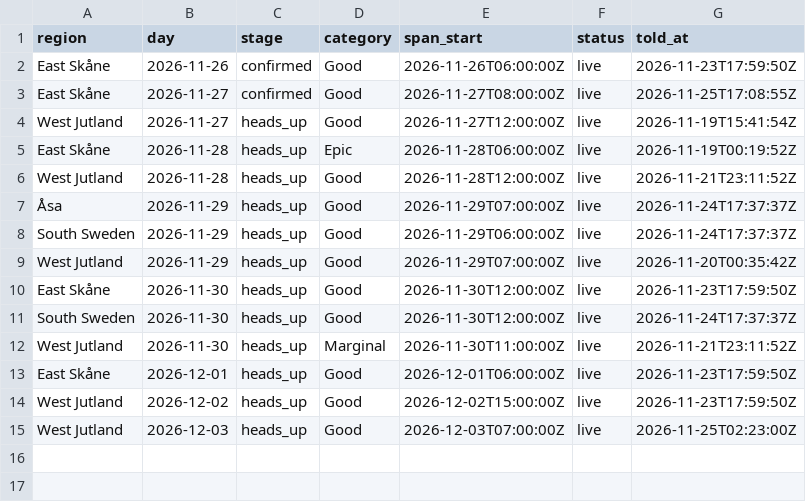
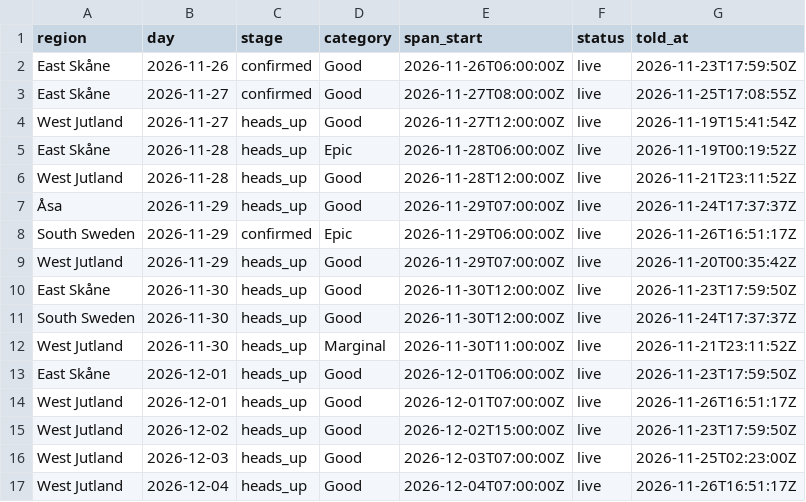
Before and after one commit to Jallen1998/surf-forecasting, a CSV file: state/regions_told.csv, drawn as a sheet.

```diff
--- a/state/regions_told.csv
+++ b/state/regions_told.csv
@@ -7,3 +7,3 @@
 "Åsa","2026-11-29","heads_up","Good","2026-11-29T07:00:00Z","live","2026-11-24T17:37:37Z"
-"South Sweden","2026-11-29","heads_up","Good","2026-11-29T06:00:00Z","live","2026-11-24T17:37:37Z"
+"South Sweden","2026-11-29","confirmed","Epic","2026-11-29T06:00:00Z","live","2026-11-26T16:51:17Z"
 "West Jutland","2026-11-29","heads_up","Good","2026-11-29T07:00:00Z","live","2026-11-20T00:35:42Z"
@@ -13,3 +13,5 @@
 "East Skåne","2026-12-01","heads_up","Good","2026-12-01T06:00:00Z","live","2026-11-23T17:59:50Z"
+"West Jutland","2026-12-01","heads_up","Good","2026-12-01T07:00:00Z","live","2026-11-26T16:51:17Z"
 "West Jutland","2026-12-02","heads_up","Good","2026-12-02T15:00:00Z","live","2026-11-23T17:59:50Z"
 "West Jutland","2026-12-03","heads_up","Good","2026-12-03T07:00:00Z","live","2026-11-25T02:23:00Z"
+"West Jutland","2026-12-04","heads_up","Good","2026-12-04T07:00:00Z","live","2026-11-26T16:51:17Z"
```
Also changed, not shown: state/windows.csv, 1 other file.
